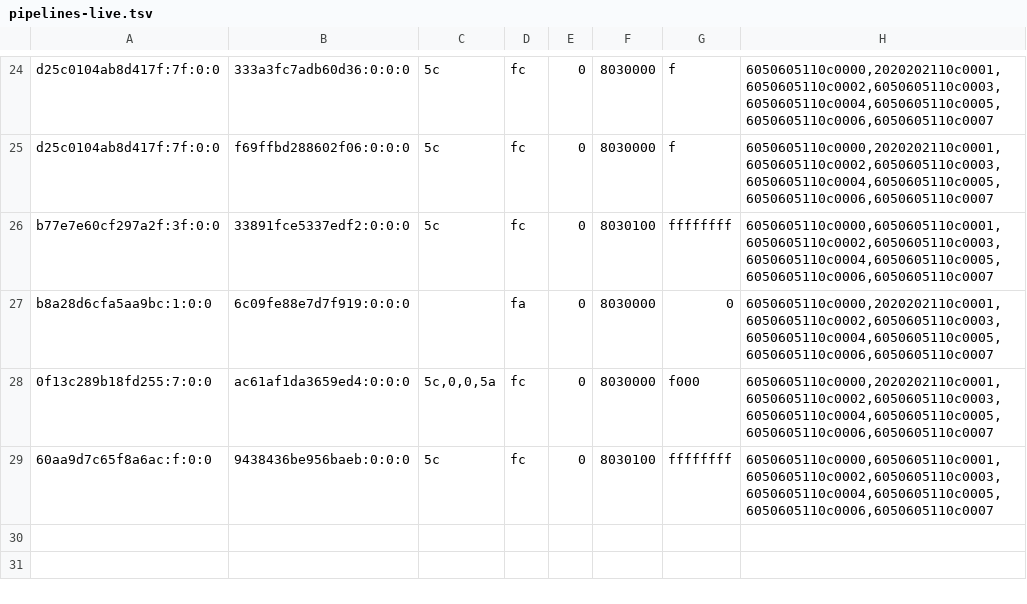
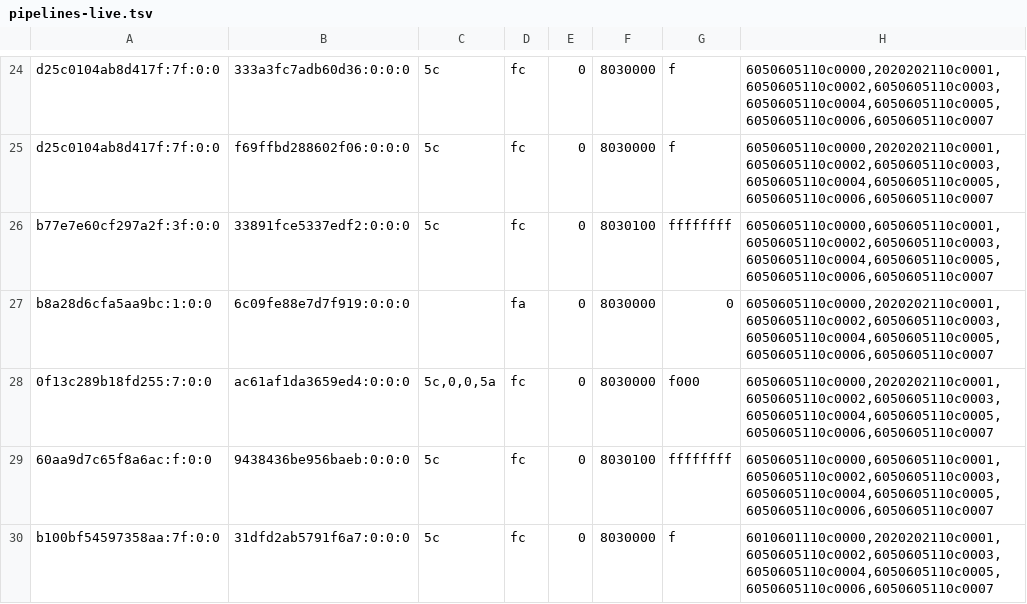
Before and after one commit to justr4mzi/mush8, a TSV file: smoke/39733031505/pipelines-live.tsv, drawn as a sheet; only a part is shown, gaps mark what is left out; the diff names each change by its address in the sheet, - before the commit and + after, or states it on an @@ line.

Commit message:
smoke logs 39733031505

```diff
--- a/smoke/39733031505/pipelines-live.tsv
+++ b/smoke/39733031505/pipelines-live.tsv
+row 30: b100bf54597358aa:7f:0:0 | 31dfd2ab5791f6a7:0:0:0 | 5c | fc | 0 | 8030000 | f | 6010601110c0000,2020202110c0001,6050605110c0002,6050605110c0003,6050605110c0004,6050605110c0005,6050605110c0006,6050605110c0007
```
Also changed, not shown: 2 other files.
